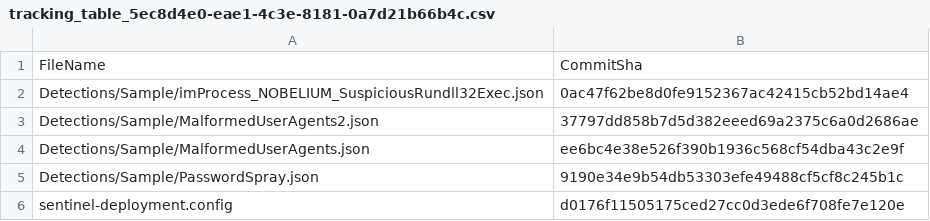
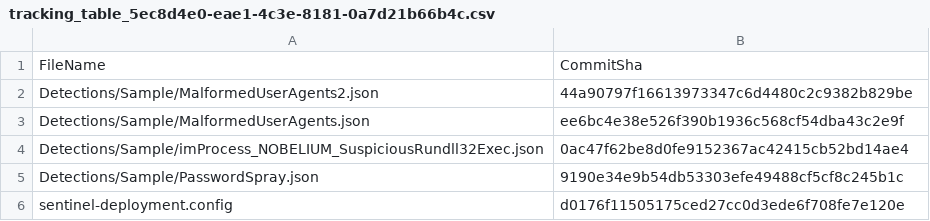
Before and after one commit to elruedas-ops/RepositoriesSampleContent, a CSV file: .sentinel/tracking_table_5ec8d4e0-eae1-4c3e-8181-0a7d21b66b4c.csv, drawn as a sheet.

Commit message:
Modified tracking table

```diff
--- a/.sentinel/tracking_table_5ec8d4e0-eae1-4c3e-8181-0a7d21b66b4c.csv
+++ b/.sentinel/tracking_table_5ec8d4e0-eae1-4c3e-8181-0a7d21b66b4c.csv
@@ -1,5 +1,5 @@
 FileName, CommitSha
+Detections/Sample/MalformedUserAgents2.json,44a90797f16613973347c6d4480c2c9382b829be
+Detections/Sample/MalformedUserAgents.json,ee6bc4e38e526f390b1936c568cf54dba43c2e9f
 Detections/Sample/imProcess_NOBELIUM_SuspiciousRundll32Exec.json,0ac47f62be8d0fe9152367ac42415cb52bd14ae4
-Detections/Sample/MalformedUserAgents2.json,37797dd858b7d5d382eeed69a2375c6a0d2686ae
-Detections/Sample/MalformedUserAgents.json,ee6bc4e38e526f390b1936c568cf54dba43c2e9f
 Detections/Sample/PasswordSpray.json,9190e34e9b54db53303efe49488cf5cf8c245b1c
```
